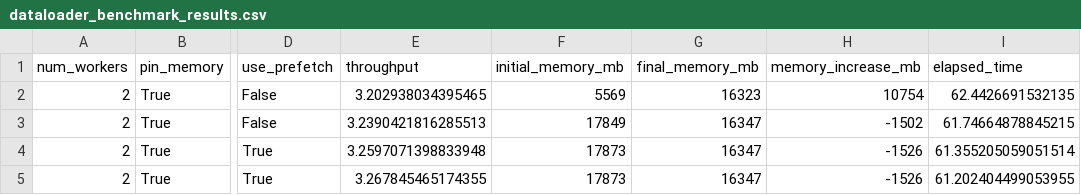
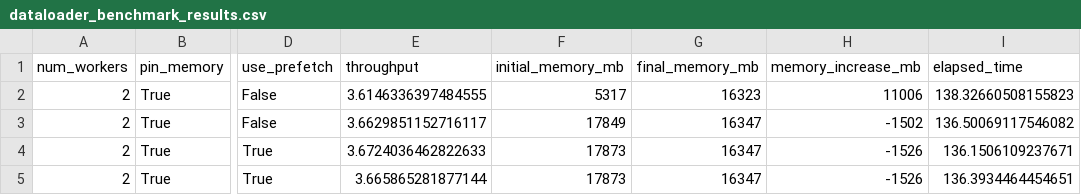
Before and after one commit to dongjin-ml/awsome-distributed-training, a CSV file: 3.test_cases/21.efficient-gpu-training/dataloader_benchmark_results.csv, drawn as a sheet; only a part is shown, gaps mark what is left out; the diff names each change by its address in the sheet, - before the commit and + after, or states it on an @@ line.

```diff
--- a/3.test_cases/21.efficient-gpu-training/dataloader_benchmark_results.csv
+++ b/3.test_cases/21.efficient-gpu-training/dataloader_benchmark_results.csv
-E2 (throughput): 3.202938034395465
+E2 (throughput): 3.6146336397484555
-F2 (initial_memory_mb): 5569
+F2 (initial_memory_mb): 5317
-H2 (memory_increase_mb): 10754
+H2 (memory_increase_mb): 11006
-I2 (elapsed_time): 62.4426691532135
+I2 (elapsed_time): 138.32660508155823
-E3 (throughput): 3.2390421816285513
+E3 (throughput): 3.6629851152716117
-I3 (elapsed_time): 61.74664878845215
+I3 (elapsed_time): 136.50069117546082
-E4 (throughput): 3.2597071398833948
+E4 (throughput): 3.6724036462822633
-I4 (elapsed_time): 61.355205059051514
+I4 (elapsed_time): 136.1506109237671
-E5 (throughput): 3.267845465174355
+E5 (throughput): 3.665865281877144
-I5 (elapsed_time): 61.202404499053955
+I5 (elapsed_time): 136.3934464454651
```
Also changed, not shown: 7 other files.
